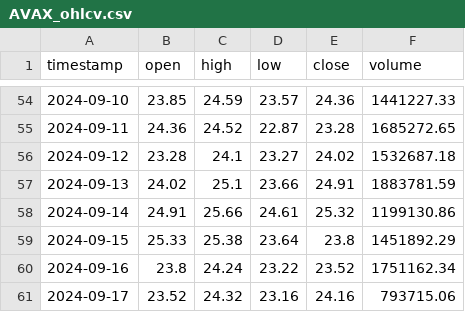
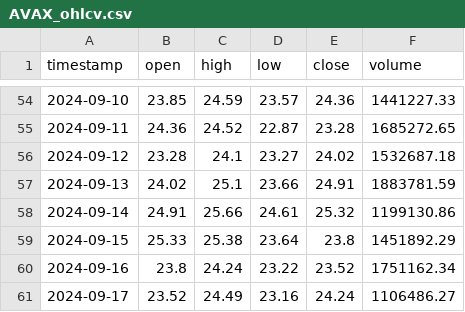
Before and after one commit to Visyntro/cryptotracker, a CSV file: crypto_data/AVAX_ohlcv.csv, drawn as a sheet; only a part is shown, gaps mark what is left out.

```diff
--- a/crypto_data/AVAX_ohlcv.csv
+++ b/crypto_data/AVAX_ohlcv.csv
@@ -60,2 +60,2 @@ timestamp,open,high,low,close,volume
 2024-09-16,23.8,24.24,23.22,23.52,1751162.34
-2024-09-17,23.52,24.32,23.16,24.16,793715.06
+2024-09-17,23.52,24.49,23.16,24.24,1106486.27
```
Also changed, not shown: coinmarketcap.csv, crypto_data/AAVE_ohlcv.csv, 43 other files.
